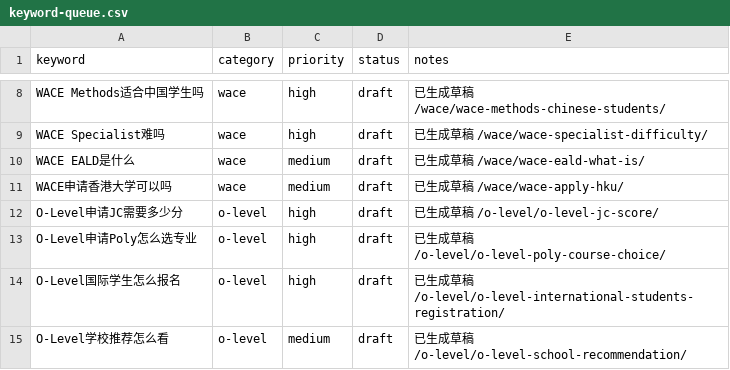
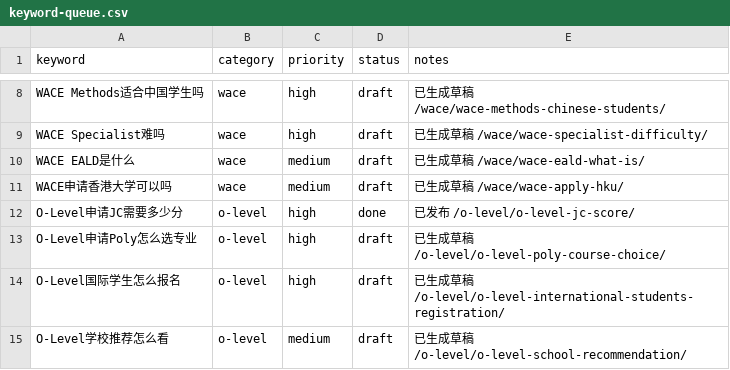
Before and after one commit to wysin808-dot/seda-website, a CSV file: content/keyword-queue.csv, drawn as a sheet; only a part is shown, gaps mark what is left out.

Commit message:
content: O-Level申请JC需要多少分？L1R5分数线全解析

```diff
--- a/content/keyword-queue.csv
+++ b/content/keyword-queue.csv
@@ -11,3 +11,3 @@ WACE EALD是什么,wace,medium,draft,已生成草稿 /wace/wace-eald-what-is/
 WACE申请香港大学可以吗,wace,medium,draft,已生成草稿 /wace/wace-apply-hku/
-O-Level申请JC需要多少分,o-level,high,draft,已生成草稿 /o-level/o-level-jc-score/
+O-Level申请JC需要多少分,o-level,high,done,已发布 /o-level/o-level-jc-score/
 O-Level申请Poly怎么选专业,o-level,high,draft,已生成草稿 /o-level/o-level-poly-course-choice/
```
Also changed, not shown: 3 other files.
